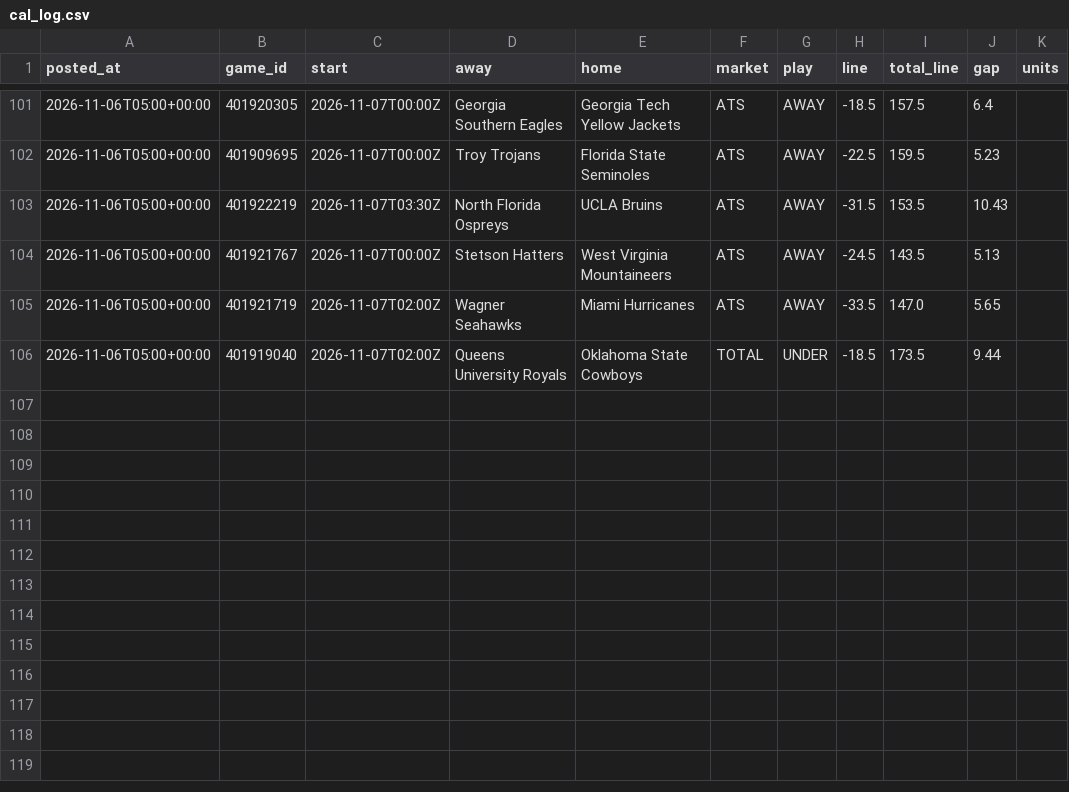
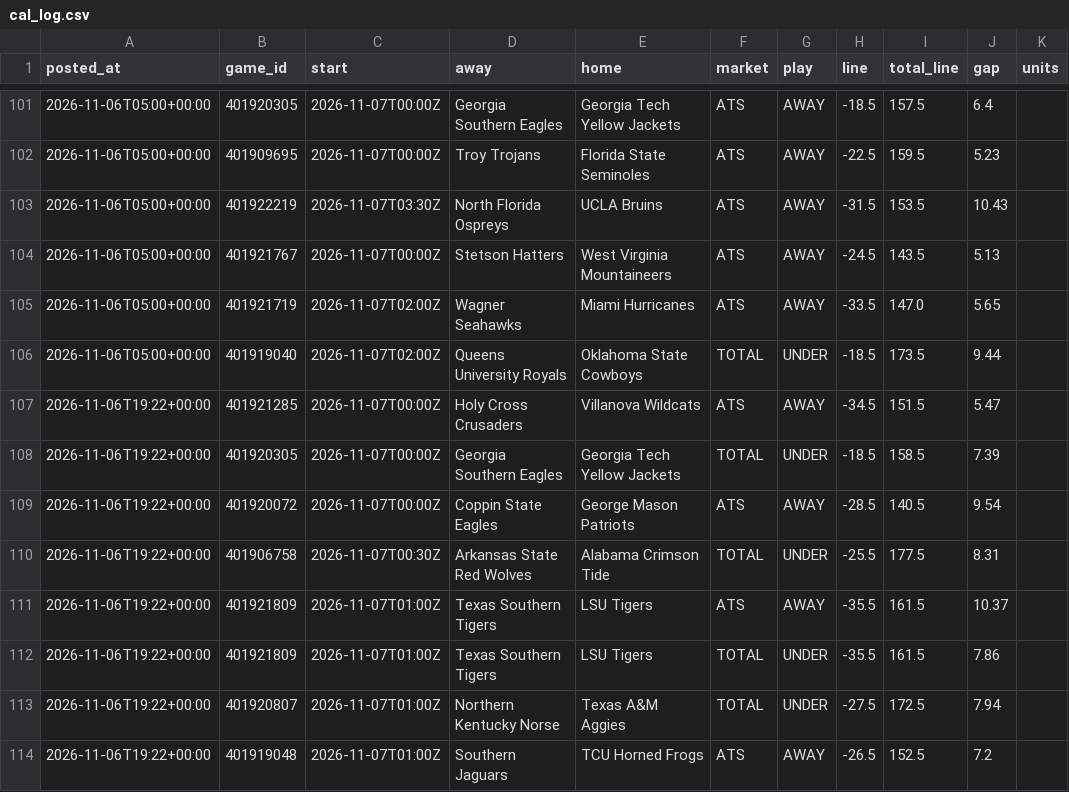
Before and after one commit to patjennings96-ctrl/ncaab-edge-board, a CSV file: data/history/cal_log.csv, drawn as a sheet; only a part is shown, gaps mark what is left out.

```diff
--- a/data/history/cal_log.csv
+++ b/data/history/cal_log.csv
@@ -106 +106,9 @@ posted_at,game_id,start,away,home,market,play,line,total_line,gap,units
 2026-11-06T05:00+00:00,401919040,2026-11-07T02:00Z,Queens University Royals,Oklahoma State Cowboys,TOTAL,UNDER,-18.5,173.5,9.44,
+2026-11-06T19:22+00:00,401921285,2026-11-07T00:00Z,Holy Cross Crusaders,Villanova Wildcats,ATS,AWAY,-34.5,151.5,5.47,
+2026-11-06T19:22+00:00,401920305,2026-11-07T00:00Z,Georgia Southern Eagles,Georgia Tech Yellow Jackets,TOTAL,UNDER,-18.5,158.5,7.39,
+2026-11-06T19:22+00:00,401920072,2026-11-07T00:00Z,Coppin State Eagles,George Mason Patriots,ATS,AWAY,-28.5,140.5,9.54,
+2026-11-06T19:22+00:00,401906758,2026-11-07T00:30Z,Arkansas State Red Wolves,Alabama Crimson Tide,TOTAL,UNDER,-25.5,177.5,8.31,
+2026-11-06T19:22+00:00,401921809,2026-11-07T01:00Z,Texas Southern Tigers,LSU Tigers,ATS,AWAY,-35.5,161.5,10.37,
+2026-11-06T19:22+00:00,401921809,2026-11-07T01:00Z,Texas Southern Tigers,LSU Tigers,TOTAL,UNDER,-35.5,161.5,7.86,
+2026-11-06T19:22+00:00,401920807,2026-11-07T01:00Z,Northern Kentucky Norse,Texas A&M Aggies,TOTAL,UNDER,-27.5,172.5,7.94,
+2026-11-06T19:22+00:00,401919048,2026-11-07T01:00Z,Southern Jaguars,TCU Horned Frogs,ATS,AWAY,-26.5,152.5,7.2,
```
Also changed, not shown: data/games/2027.csv, data/history/card_log.csv, 8 other files.
